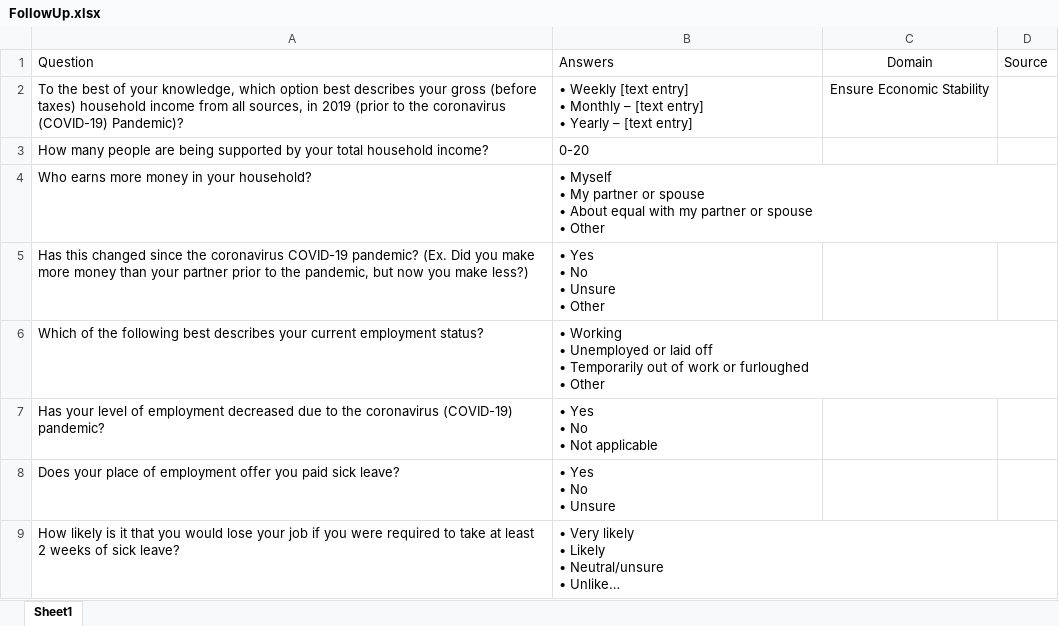
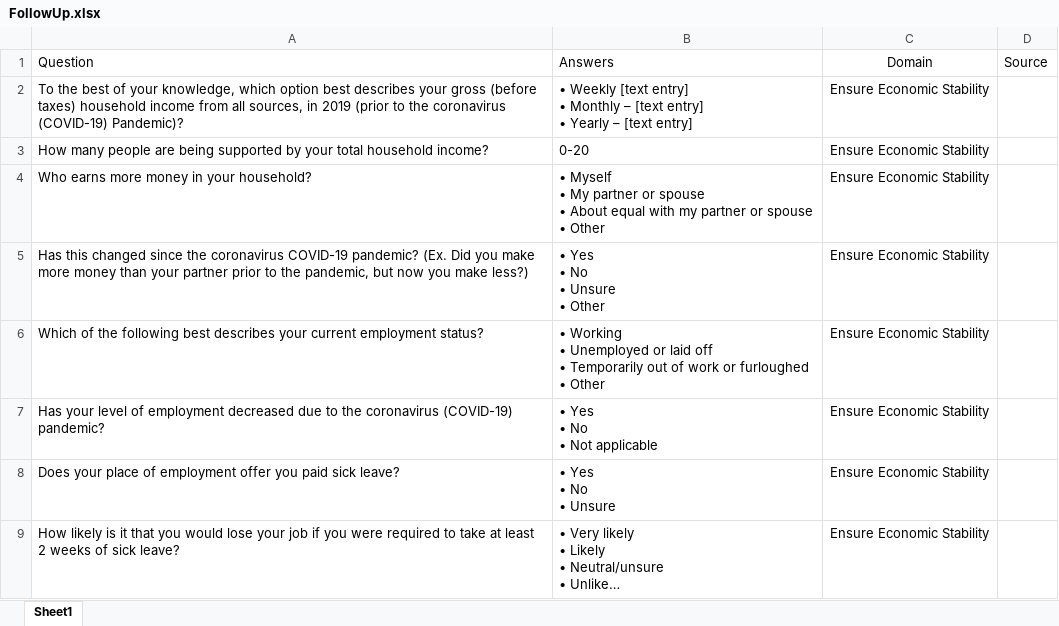
Before and after one commit to uorapid/RAPIDQB, an Excel workbook: Data/FollowUp.xlsx, sheet Sheet1, drawn as a sheet; only a part is shown; long unchanged cells end in …; values as stored, in another font and other column widths than the file's, no borders; the diff covers the shown part only; the diff names each change by its address in the sheet, - before the commit and + after, or states it on an @@ line.

```diff
--- a/Data/FollowUp.xlsx (sheet Sheet1)
+++ b/Data/FollowUp.xlsx (sheet Sheet1)
-C3:C9: (empty)
+C3:C9: Ensure Economic Stability
```
Also changed, not shown: 50 added rows and 4 edited cells elsewhere in this sheet, Data/ChildCareEC.xlsx, 1 other file.
